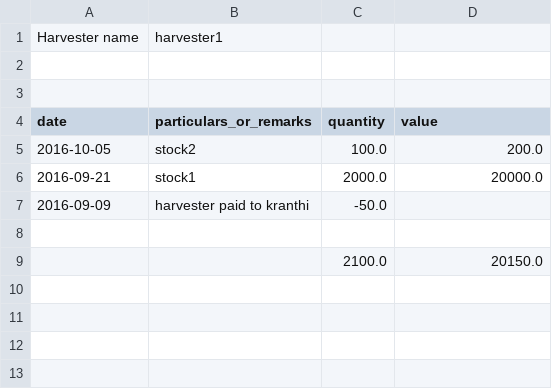
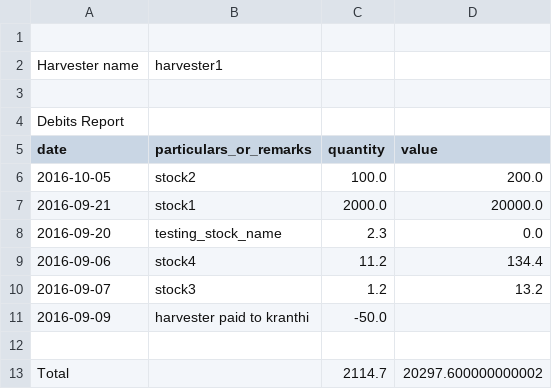
Before and after one commit to raythumithrafertilizers/xyz, a CSV file: Admin/report_files/harvester_debits.csv, drawn as a sheet; removed rows and columns are numbered as before the commit, all else as after; the diff names each change by its address in the sheet, - before the commit and + after, or states it on an @@ line.

```diff
--- a/Admin/report_files/harvester_debits.csv
+++ b/Admin/report_files/harvester_debits.csv
+row 1: (empty)
-A4 (date): (empty)
+A4 (date): Debits Report
+row 8: 2016-09-20 | testing_stock_name | 2.3 | 0.0
+row 9: 2016-09-06 | stock4 | 11.2 | 134.4
+row 10: 2016-09-07 | stock3 | 1.2 | 13.2
-row 9:  |  | 2100.0 | 20150.0
+row 13: Total |  | 2114.7 | 20297.600000000002
```
Also changed, not shown: Admin/report_files/farmer_debits.csv, 39 other files.
